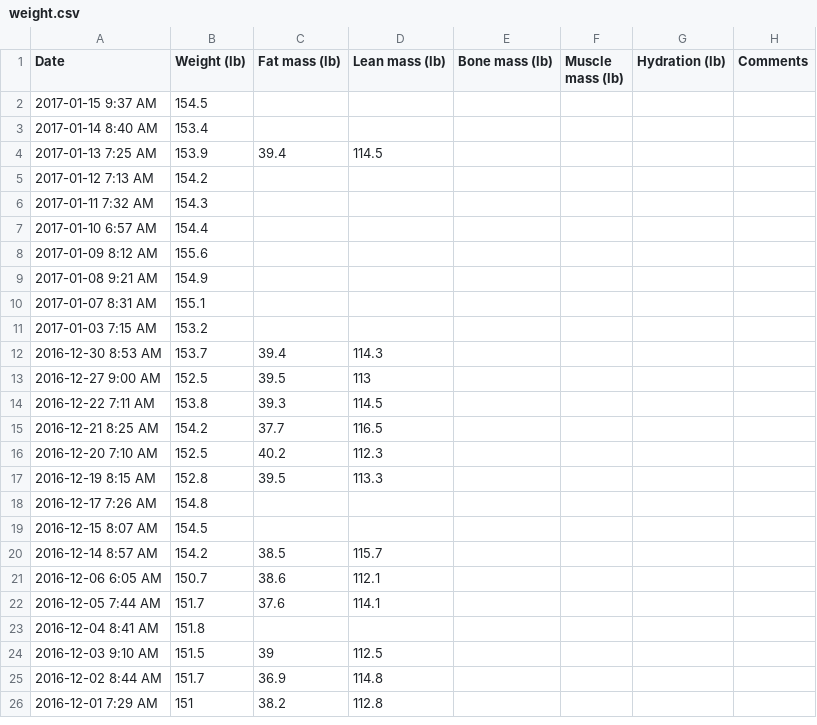
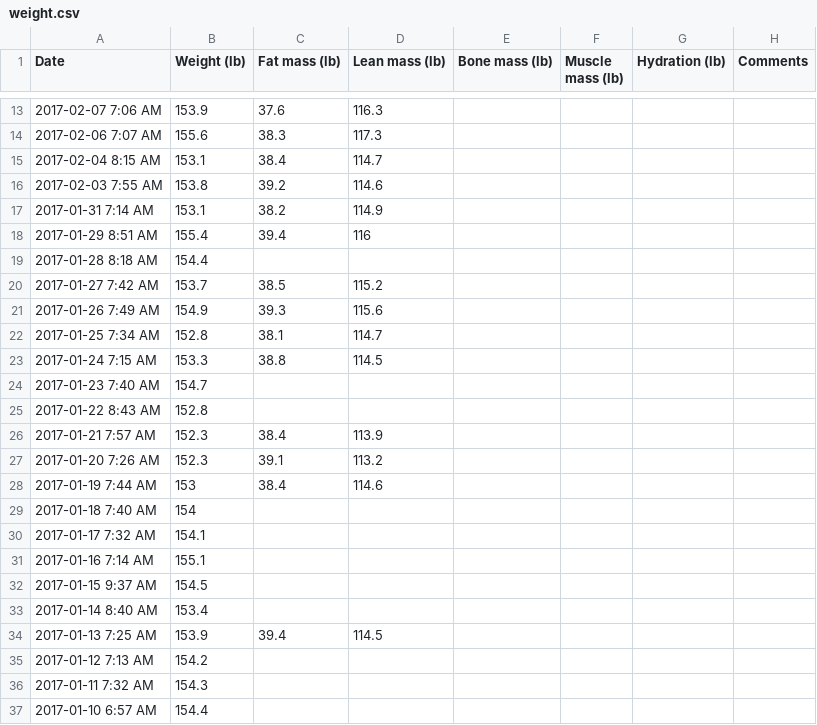
Before and after one commit to jaysonvirissimo/primary-data, a CSV file: weight.csv, drawn as a sheet; only a part is shown, gaps mark what is left out; the shorter side is filled out with more unchanged rows; the diff covers the shown part only; the diff names each change by its address in the sheet, - before the commit and + after, or states it on an @@ line.

```diff
--- a/weight.csv
+++ b/weight.csv
+row 13: 2017-02-07 7:06 AM | 153.9 | 37.6 | 116.3
+row 14: 2017-02-06 7:07 AM | 155.6 | 38.3 | 117.3
+row 15: 2017-02-04 8:15 AM | 153.1 | 38.4 | 114.7
+row 16: 2017-02-03 7:55 AM | 153.8 | 39.2 | 114.6
+row 17: 2017-01-31 7:14 AM | 153.1 | 38.2 | 114.9
+row 18: 2017-01-29 8:51 AM | 155.4 | 39.4 | 116
+row 19: 2017-01-28 8:18 AM | 154.4
+row 20: 2017-01-27 7:42 AM | 153.7 | 38.5 | 115.2
+row 21: 2017-01-26 7:49 AM | 154.9 | 39.3 | 115.6
+row 22: 2017-01-25 7:34 AM | 152.8 | 38.1 | 114.7
+row 23: 2017-01-24 7:15 AM | 153.3 | 38.8 | 114.5
+row 24: 2017-01-23 7:40 AM | 154.7
+row 25: 2017-01-22 8:43 AM | 152.8
+row 26: 2017-01-21 7:57 AM | 152.3 | 38.4 | 113.9
+row 27: 2017-01-20 7:26 AM | 152.3 | 39.1 | 113.2
+row 28: 2017-01-19 7:44 AM | 153 | 38.4 | 114.6
+row 29: 2017-01-18 7:40 AM | 154
+row 30: 2017-01-17 7:32 AM | 154.1
+row 31: 2017-01-16 7:14 AM | 155.1
```
Also changed, not shown: 11 added rows elsewhere in this file, activity.csv, heart.csv, 1 other file.
